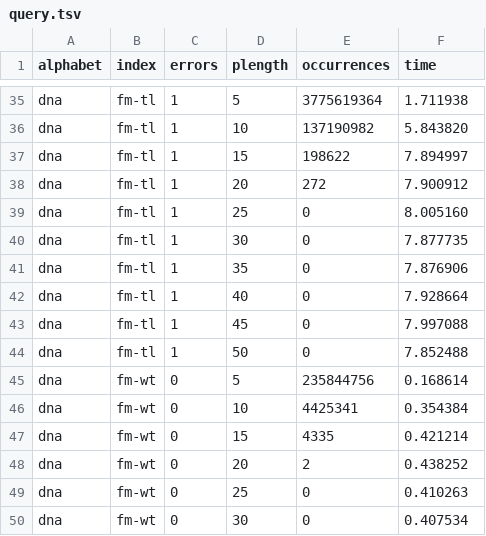
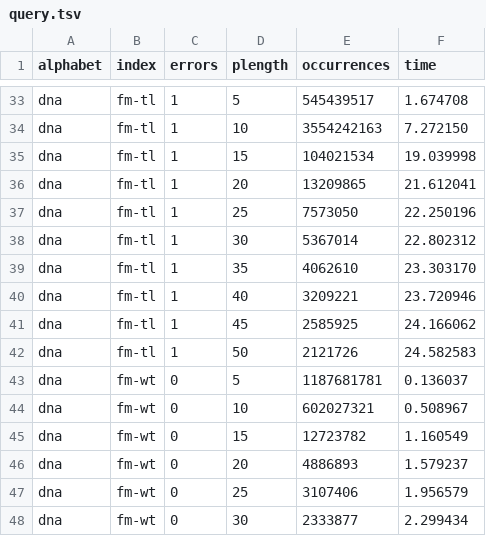
Before and after one commit to seqan/bench, a TSV file: scripts/resources/query.tsv, drawn as a sheet; only a part is shown, gaps mark what is left out; addresses are those after the commit; the diff covers the shown part only; the diff names each change by its address in the sheet, - before the commit and + after, or states it on an @@ line.

```diff
--- a/scripts/resources/query.tsv
+++ b/scripts/resources/query.tsv
-E33 (occurrences): 3775619364
+E33 (occurrences): 545439517
-F33 (time): 1.711938
+F33 (time): 1.674708
-E34 (occurrences): 137190982
+E34 (occurrences): 3554242163
-F34 (time): 5.843820
+F34 (time): 7.272150
-E35 (occurrences): 198622
+E35 (occurrences): 104021534
-F35 (time): 7.894997
+F35 (time): 19.039998
-E36 (occurrences): 272
+E36 (occurrences): 13209865
-F36 (time): 7.900912
+F36 (time): 21.612041
-E37 (occurrences): 0
+E37 (occurrences): 7573050
-F37 (time): 8.005160
+F37 (time): 22.250196
-E38 (occurrences): 0
+E38 (occurrences): 5367014
-F38 (time): 7.877735
+F38 (time): 22.802312
-E39 (occurrences): 0
+E39 (occurrences): 4062610
-F39 (time): 7.876906
+F39 (time): 23.303170
-E40 (occurrences): 0
+E40 (occurrences): 3209221
-F40 (time): 7.928664
+F40 (time): 23.720946
-E41 (occurrences): 0
+E41 (occurrences): 2585925
-F41 (time): 7.997088
+F41 (time): 24.166062
-E42 (occurrences): 0
+E42 (occurrences): 2121726
-F42 (time): 7.852488
+F42 (time): 24.582583
-E43 (occurrences): 235844756
+E43 (occurrences): 1187681781
-F43 (time): 0.168614
+F43 (time): 0.136037
-E44 (occurrences): 4425341
+E44 (occurrences): 602027321
-F44 (time): 0.354384
+F44 (time): 0.508967
-E45 (occurrences): 4335
+E45 (occurrences): 12723782
-F45 (time): 0.421214
+F45 (time): 1.160549
-E46 (occurrences): 2
+E46 (occurrences): 4886893
-F46 (time): 0.438252
+F46 (time): 1.579237
-E47 (occurrences): 0
+E47 (occurrences): 3107406
-F47 (time): 0.410263
+F47 (time): 1.956579
-E48 (occurrences): 0
+E48 (occurrences): 2333877
-F48 (time): 0.407534
+F48 (time): 2.299434
```
Also changed, not shown: 2 removed rows and 90 edited cells elsewhere in this file, scripts/resources/visit.tsv, 1 other file.
